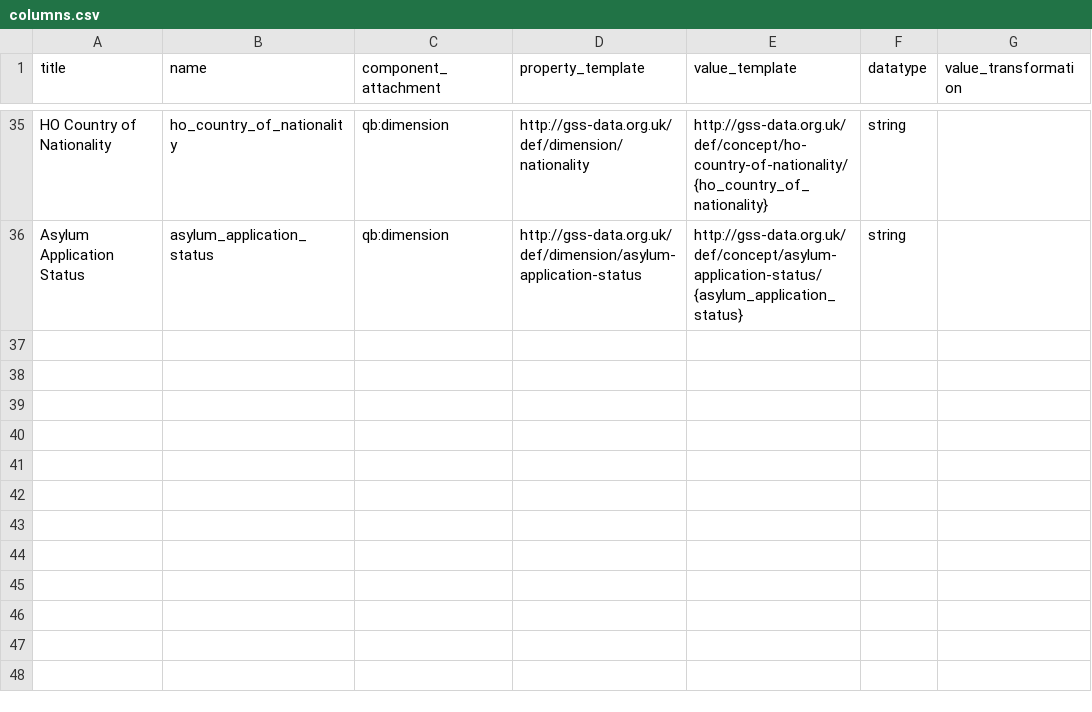
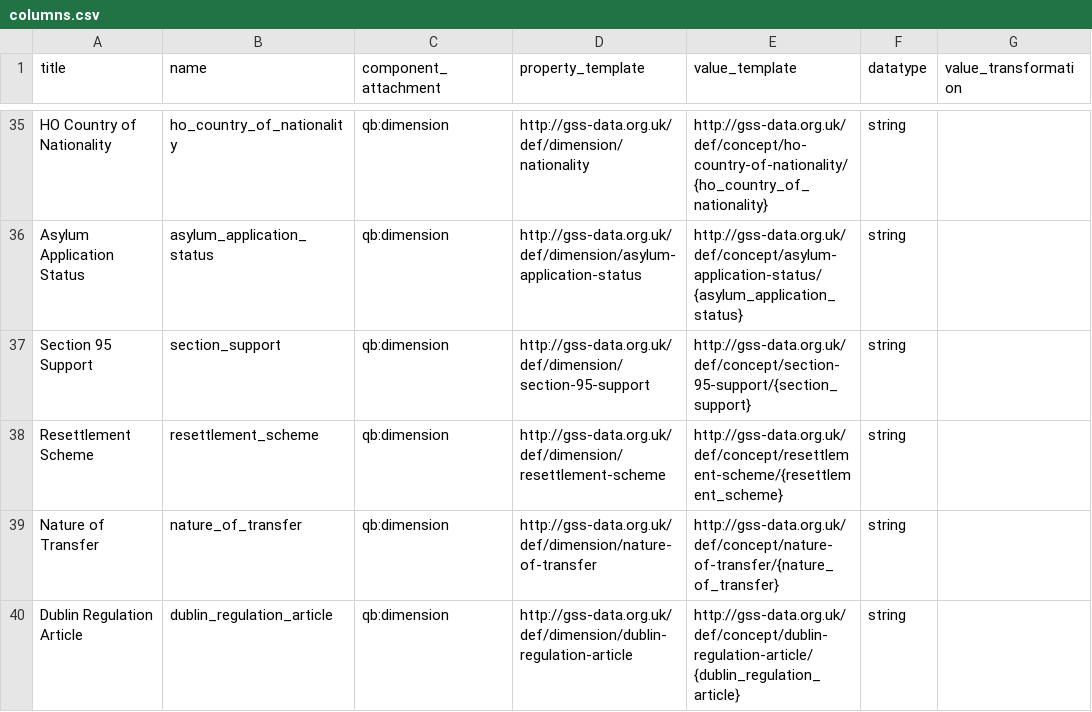
Before and after one commit to GSS-Cogs/ref_migration, a CSV file: columns.csv, drawn as a sheet; only a part is shown, gaps mark what is left out.

```diff
--- a/columns.csv
+++ b/columns.csv
@@ -36 +36,5 @@ HO Country of Nationality,ho_country_of_nationality,qb:dimension,http://gss-data
 Asylum Application Status,asylum_application_status,qb:dimension,http://gss-data.org.uk/def/dimension/asylum-application-status,http://gss-data.org.uk/def/concept/asylum-application-status/{asylum_application_status},string,
+Section 95 Support,section_support,qb:dimension,http://gss-data.org.uk/def/dimension/section-95-support,http://gss-data.org.uk/def/concept/section-95-support/{section_support},string,
+Resettlement Scheme,resettlement_scheme,qb:dimension,http://gss-data.org.uk/def/dimension/resettlement-scheme,http://gss-data.org.uk/def/concept/resettlement-scheme/{resettlement_scheme},string,
+Nature of Transfer,nature_of_transfer,qb:dimension,http://gss-data.org.uk/def/dimension/nature-of-transfer,http://gss-data.org.uk/def/concept/nature-of-transfer/{nature_of_transfer},string,
+Dublin Regulation Article,dublin_regulation_article,qb:dimension,http://gss-data.org.uk/def/dimension/dublin-regulation-article,http://gss-data.org.uk/def/concept/dublin-regulation-article/{dublin_regulation_article},string,
```
Also changed, not shown: codelists/migration-directions.csv, components.csv, 6 other files.
